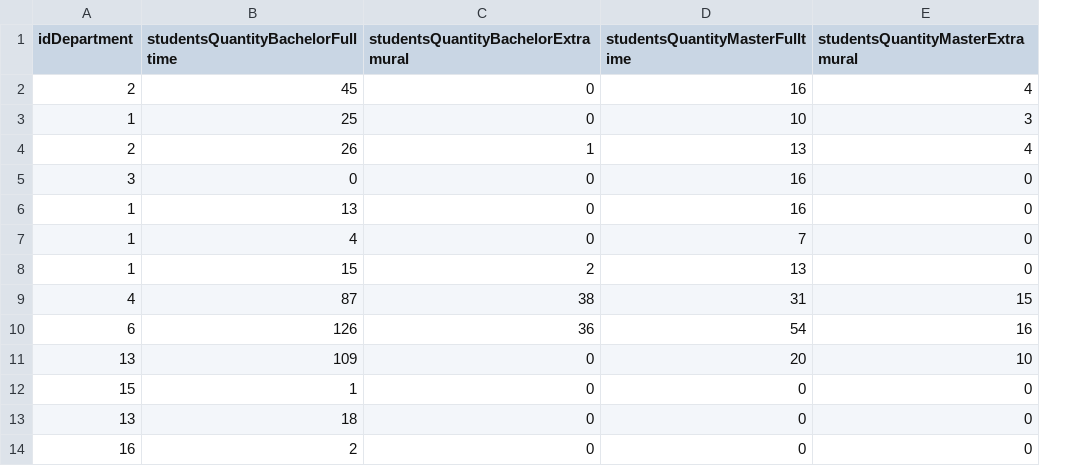
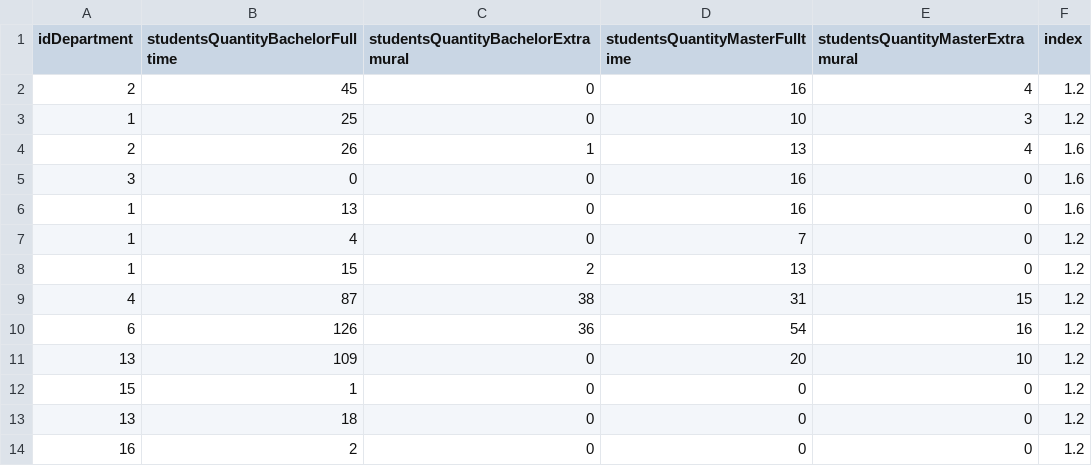
Before and after one commit to sen-den/ksu_budget_calculations, a CSV file: data/specialities.csv, drawn as a sheet; only a part is shown; the diff names each change by its address in the sheet, - before the commit and + after, or states it on an @@ line.

```diff
--- a/data/specialities.csv
+++ b/data/specialities.csv
+column F (index), rows 2-14: 1.2 | 1.2 | 1.6 | 1.6 | 1.6 | 1.2 | 1.2 | 1.2 | 1.2 | 1.2 | 1.2 | 1.2 | 1.2
```
Also changed, not shown: data/student_quantity.csv, 1 other file.
